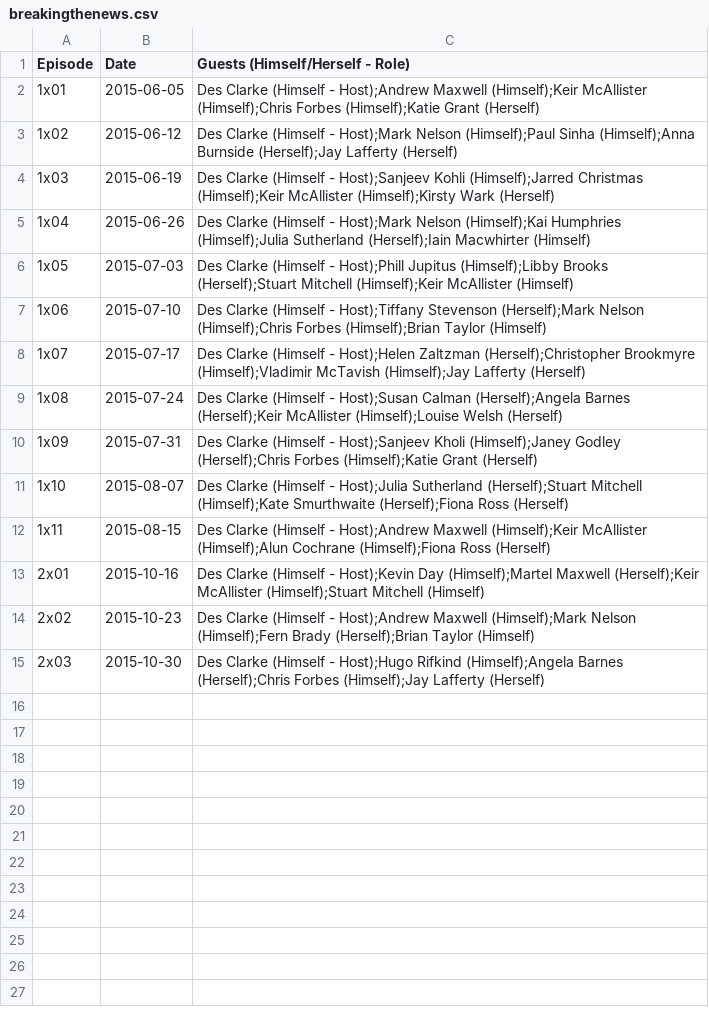
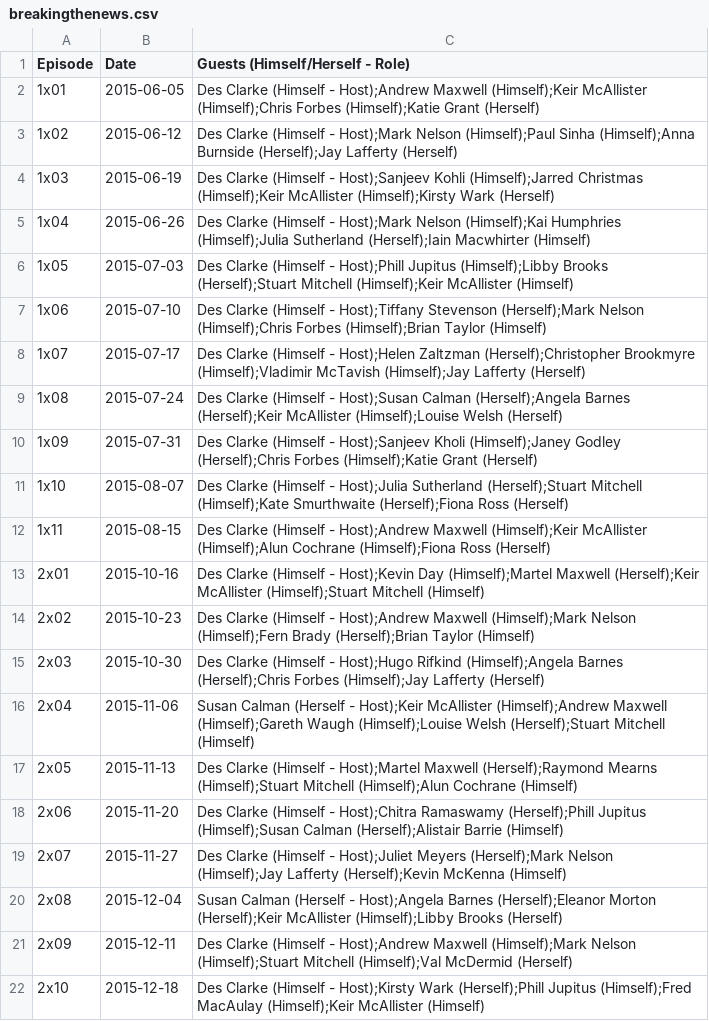
Before and after one commit to slowe/panelshows, a CSV file: data/breakingthenews.csv, drawn as a sheet.

```diff
--- a/data/breakingthenews.csv
+++ b/data/breakingthenews.csv
@@ -15 +15,8 @@ Episode,Date,Guests (Himself/Herself - Role)
 2x03,2015-10-30,Des Clarke (Himself - Host);Hugo Rifkind (Himself);Angela Barnes (Herself);Chris Forbes (Himself);Jay Lafferty (Herself)
+2x04,2015-11-06,Susan Calman (Herself - Host);Keir McAllister (Himself);Andrew Maxwell (Himself);Gareth Waugh (Himself);Louise Welsh (Herself);Stuart Mitchell (Himself)
+2x05,2015-11-13,Des Clarke (Himself - Host);Martel Maxwell (Herself);Raymond Mearns (Himself);Stuart Mitchell (Himself);Alun Cochrane (Himself)
+2x06,2015-11-20,Des Clarke (Himself - Host);Chitra Ramaswamy (Herself);Phill Jupitus (Himself);Susan Calman (Herself);Alistair Barrie (Himself)
+2x07,2015-11-27,Des Clarke (Himself - Host);Juliet Meyers (Herself);Mark Nelson (Himself);Jay Lafferty (Herself);Kevin McKenna (Himself)
+2x08,2015-12-04,Susan Calman (Herself - Host);Angela Barnes (Herself);Eleanor Morton (Herself);Keir McAllister (Himself);Libby Brooks (Herself)
+2x09,2015-12-11,Des Clarke (Himself - Host);Andrew Maxwell (Himself);Mark Nelson (Himself);Stuart Mitchell (Himself);Val McDermid (Herself)
+2x10,2015-12-18,Des Clarke (Himself - Host);Kirsty Wark (Herself);Phill Jupitus (Himself);Fred MacAulay (Himself);Keir McAllister (Himself)
```
Also changed, not shown: data/QI.csv, data/dtrt.csv, 12 other files.
